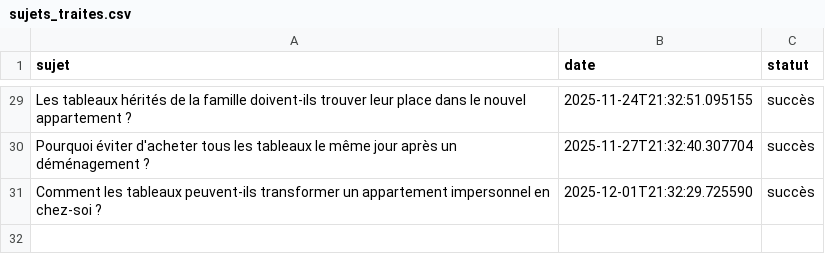
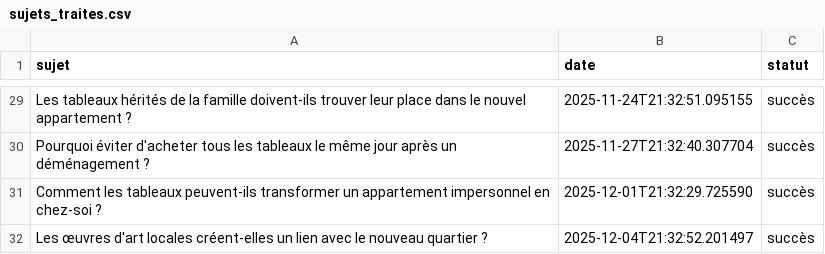
Before and after one commit to Metalosmose21/Appartement-1, a CSV file: sujets_traites.csv, drawn as a sheet; only a part is shown, gaps mark what is left out; the diff names each change by its address in the sheet, - before the commit and + after, or states it on an @@ line.

```diff
--- a/sujets_traites.csv
+++ b/sujets_traites.csv
+row 32: Les œuvres d'art locales créent-elles un lien avec le nouveau quartier ? | 2025-12-04T21:32:52.201497 | succès
```
Also changed, not shown: sujets.csv.
